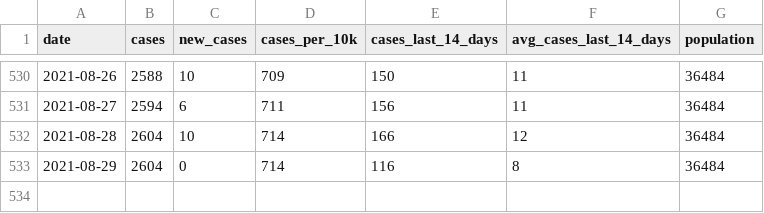
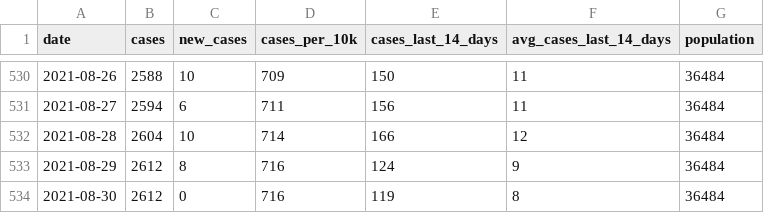
Before and after one commit to JEKarsten/tsl-covid-dashboard, a CSV file: data/claremont-cases.csv, drawn as a sheet; only a part is shown, gaps mark what is left out.

Commit message:
Automated repo update

```diff
--- a/data/claremont-cases.csv
+++ b/data/claremont-cases.csv
@@ -532,2 +532,3 @@ date,cases,new_cases,cases_per_10k,cases_last_14_days,avg_cases_last_14_days,pop
 2021-08-28,2604,10,714,166,12,36484
-2021-08-29,2604,0,714,116,8,36484
+2021-08-29,2612,8,716,124,9,36484
+2021-08-30,2612,0,716,119,8,36484
```
